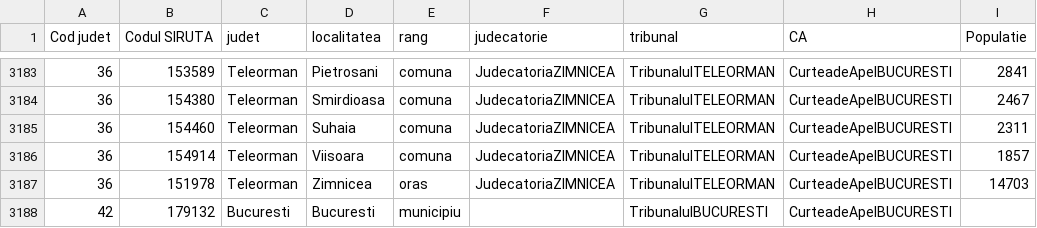
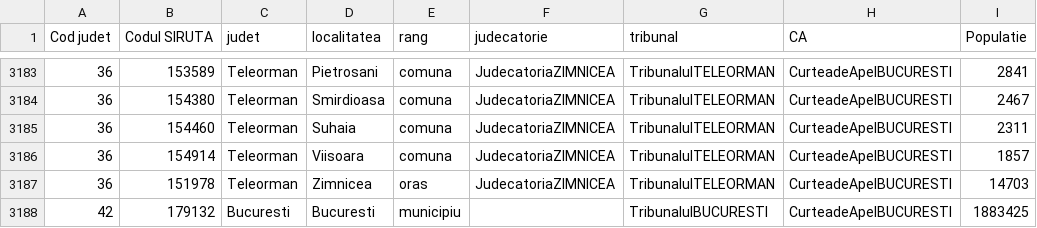
Before and after one commit to andreicristianpetcu/tribunal, a CSV file: data/Circumscriptii_instante.csv, drawn as a sheet; only a part is shown, gaps mark what is left out.

```diff
--- a/data/Circumscriptii_instante.csv
+++ b/data/Circumscriptii_instante.csv
@@ -3187,2 +3187,2 @@ Cod judet,Codul SIRUTA,judet,localitatea,rang,judecatorie,tribunal,CA,Populatie
 36,151978,Teleorman,Zimnicea,oras,JudecatoriaZIMNICEA,TribunalulTELEORMAN,CurteadeApelBUCURESTI,14703
-42,179132,Bucuresti,Bucuresti,municipiu,,TribunalulBUCURESTI,CurteadeApelBUCURESTI,
+42,179132,Bucuresti,Bucuresti,municipiu,,TribunalulBUCURESTI,CurteadeApelBUCURESTI,1883425
```
Also changed, not shown: 1 other file.
